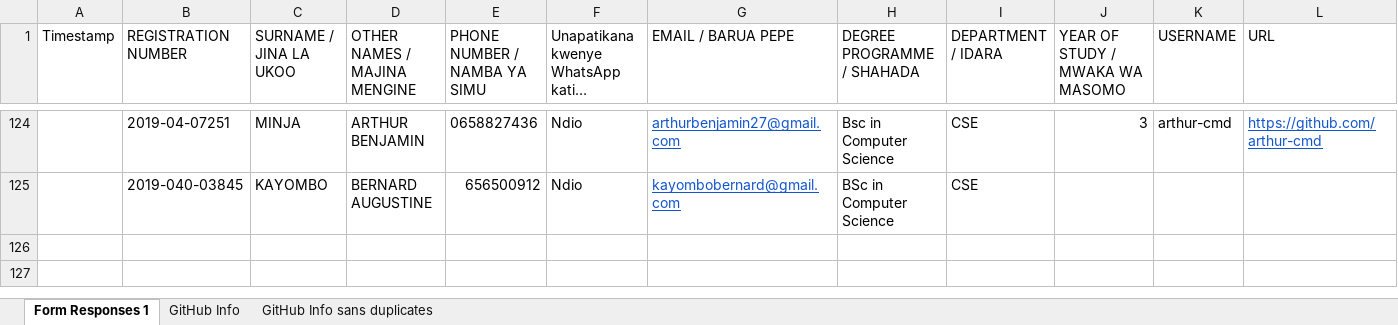
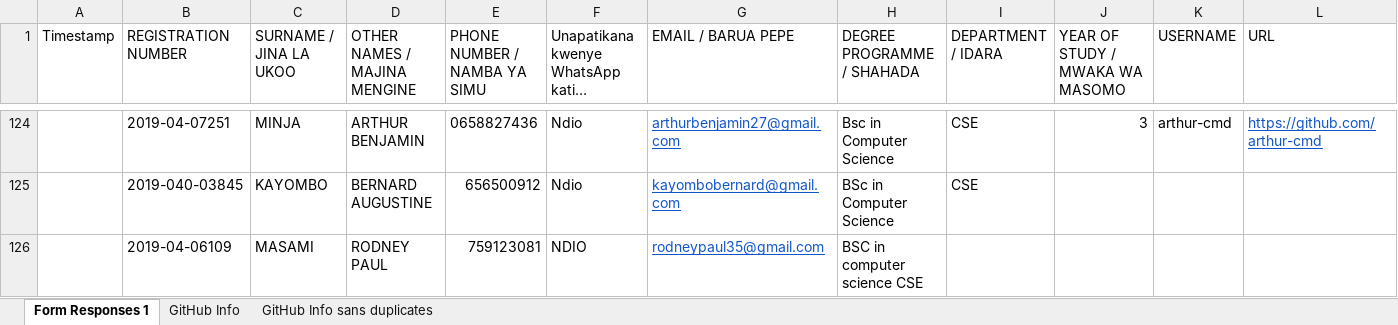
Before and after one commit to jlungo/staffcard, an Excel workbook: CS335/GitHub Info sans duplicates.xlsx, sheet Form Responses 1, drawn as a sheet; only a part is shown, gaps mark what is left out; long unchanged cells end in …; values as stored, in another font and other column widths than the file's, no borders; the diff names each change by its address in the sheet, - before the commit and + after, or states it on an @@ line.

Commit message:
CHANGES

```diff
--- a/CS335/GitHub Info sans duplicates.xlsx (sheet Form Responses 1)
+++ b/CS335/GitHub Info sans duplicates.xlsx (sheet Form Responses 1)
+row 126:  | 2019-04-06109 | MASAMI | RODNEY PAUL | 759123081 | NDIO | rodneypaul35@gmail.com | BSC in computer science CSE
```
